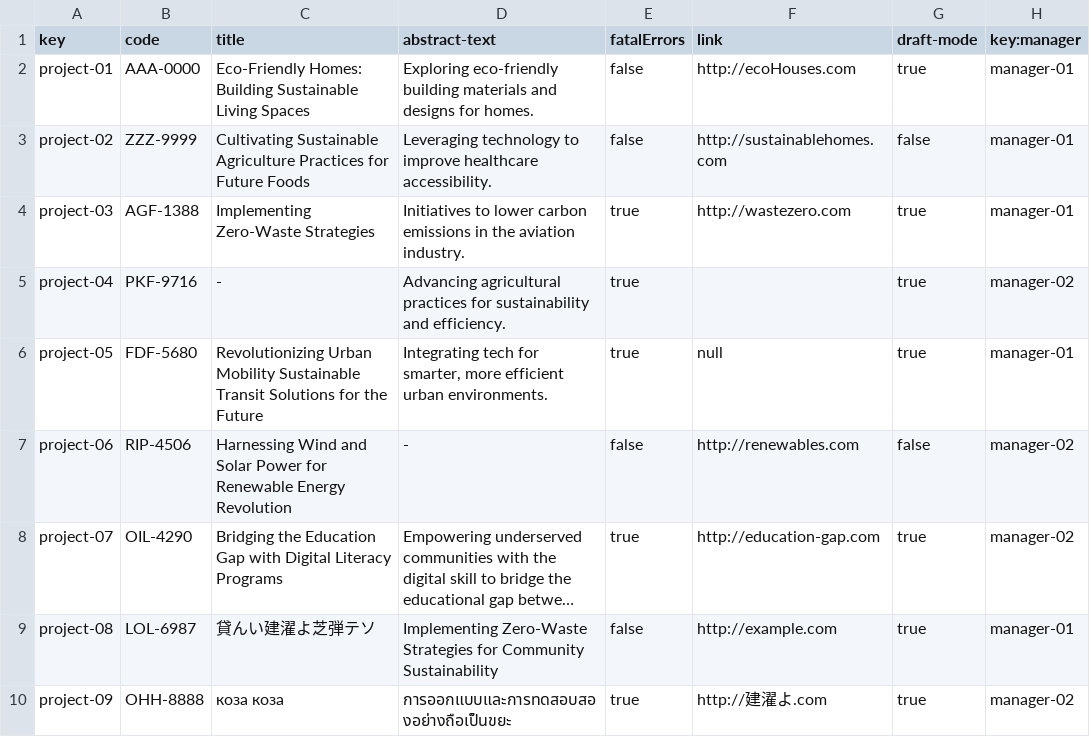
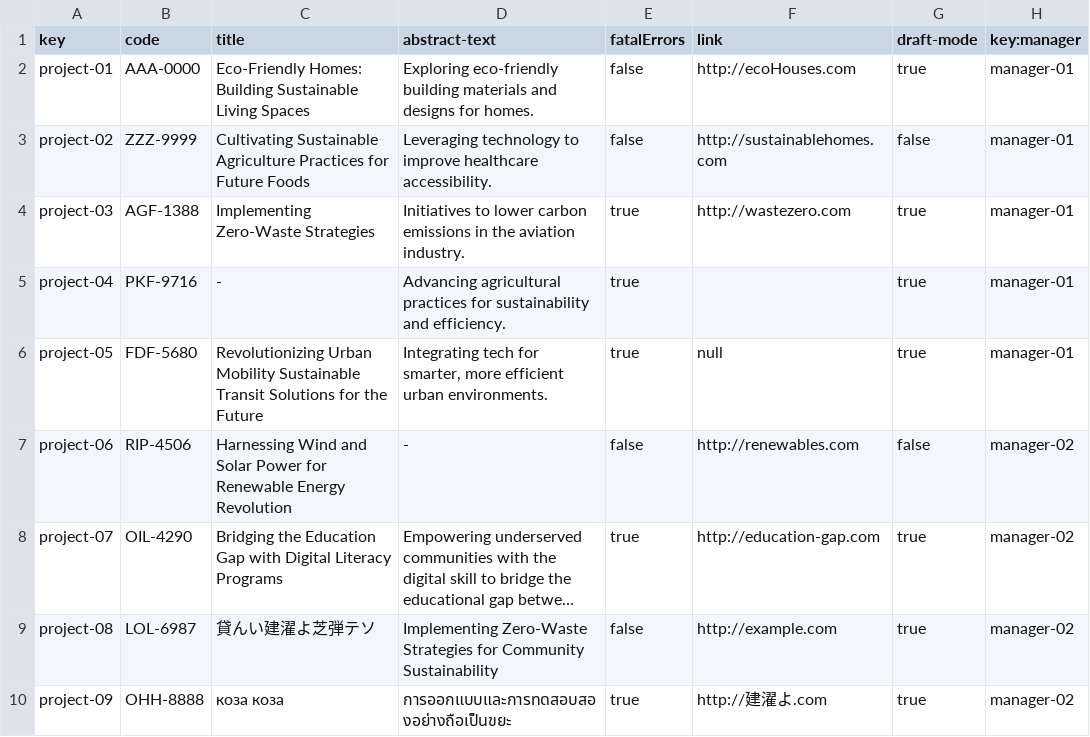
Before and after one commit to juanlo017/c1.034, a CSV file: src/main/webapp/WEB-INF/resources/sample-data/project.csv, drawn as a sheet; long unchanged cells end in …; the diff names each change by its address in the sheet, - before the commit and + after, or states it on an @@ line.

```diff
--- a/src/main/webapp/WEB-INF/resources/sample-data/project.csv
+++ b/src/main/webapp/WEB-INF/resources/sample-data/project.csv
-H5 (key:manager): manager-02
+H5 (key:manager): manager-01
-H9 (key:manager): manager-01
+H9 (key:manager): manager-02
```
Also changed, not shown: src/main/webapp/WEB-INF/resources/sample-data/auditRecord.csv, src/main/webapp/WEB-INF/resources/sample-data/user-story.csv, 10 other files.
